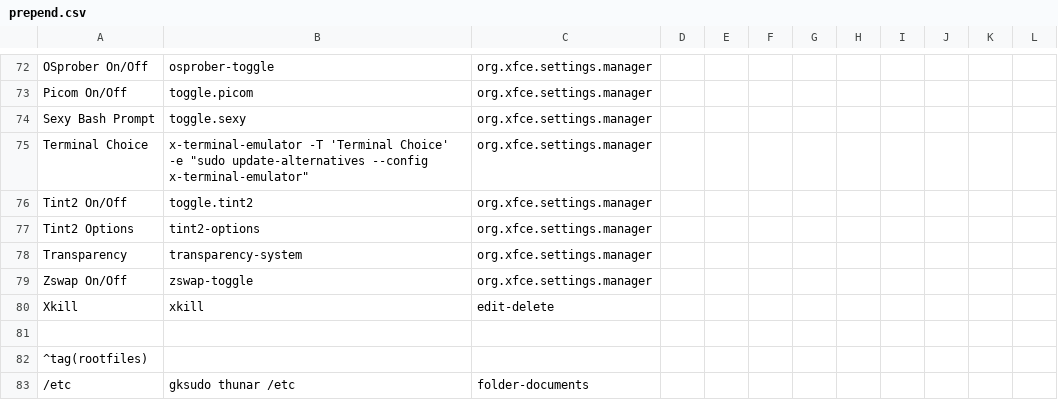
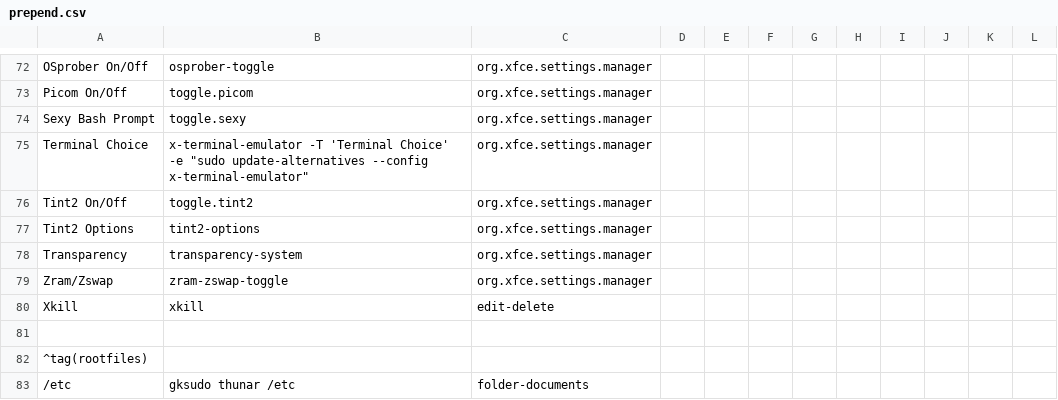
Before and after one commit to sleekmason/Lilidog-Trixie, a CSV file: config/includes.chroot_after_packages/etc/skel/.config/jgmenu/prepend.csv, drawn as a sheet; only a part is shown, gaps mark what is left out.

Commit message:
Added zram-zswap-toggle - removed zswap-toggle.

```diff
--- a/config/includes.chroot_after_packages/etc/skel/.config/jgmenu/prepend.csv
+++ b/config/includes.chroot_after_packages/etc/skel/.config/jgmenu/prepend.csv
@@ -78,3 +78,3 @@ Tint2 Options,       tint2-options,                                 org.xfce.set
 Transparency,        transparency-system,                           org.xfce.settings.manager
-Zswap On/Off,        zswap-toggle,                                  org.xfce.settings.manager
+Zram/Zswap,          zram-zswap-toggle,                             org.xfce.settings.manager
 Xkill,               xkill,                                         edit-delete
```
Also changed, not shown: 4 other files.
